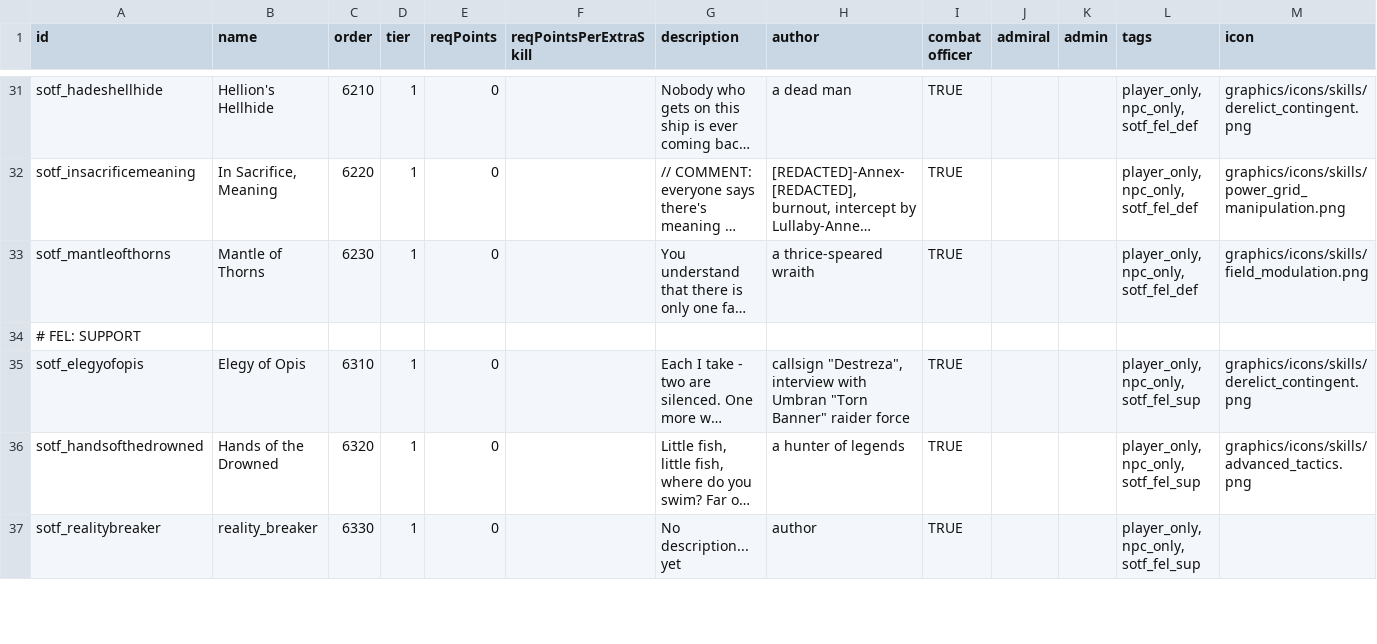
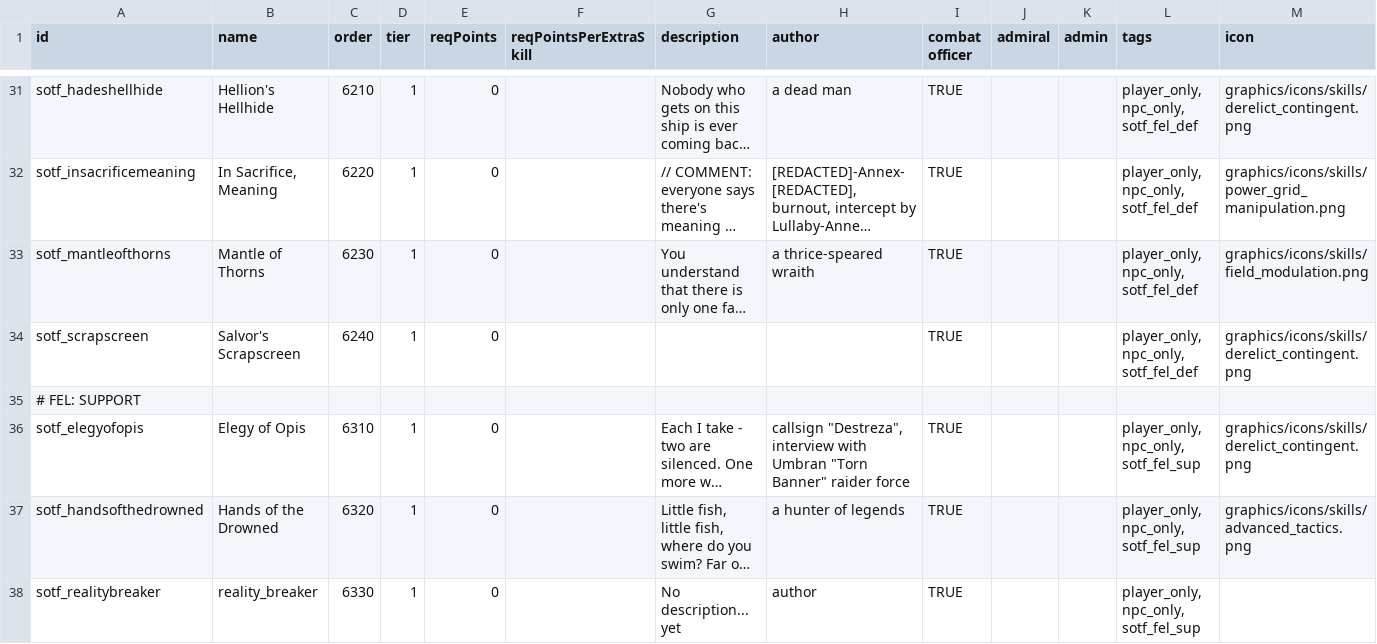
Before and after one commit to InventRaccoon/secrets-of-the-frontier, a CSV file: data/characters/skills/skill_data.csv, drawn as a sheet; only a part is shown, gaps mark what is left out; long unchanged cells end in …; rows hold the shown columns only; the diff names each change by its address in the sheet, - before the commit and + after, or states it on an @@ line.

```diff
--- a/data/characters/skills/skill_data.csv
+++ b/data/characters/skills/skill_data.csv
+row 34: sotf_scrapscreen | Salvor's Scrapscreen | 6240 | 1 | 0 |  |  |  | TRUE |  |  | player_only, npc_only, sotf_fel_def | graphics/icons/skills/derelict_contingent.png
```
Also changed, not shown: data/campaign/rules.csv, data/hulls/ship_data.csv, 20 other files.
